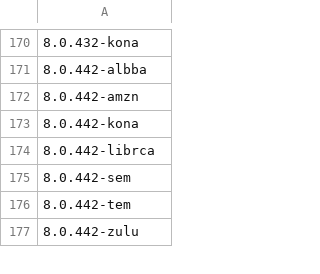
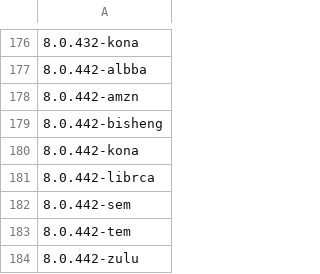
Before and after one commit to openrewrite/rewrite-migrate-java, a CSV file: src/main/resources/sdkman-java.csv, drawn as a sheet; only a part is shown, gaps mark what is left out; the diff covers the shown part only; the diff names each change by its address in the sheet, - before the commit and + after, or states it on an @@ line.

```diff
--- a/src/main/resources/sdkman-java.csv
+++ b/src/main/resources/sdkman-java.csv
+row 179: 8.0.442-bisheng
```
Also changed, not shown: 6 added rows elsewhere in this file.
